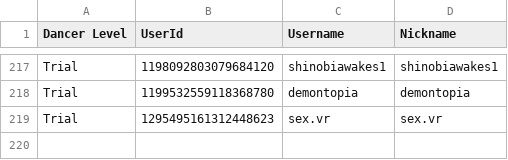
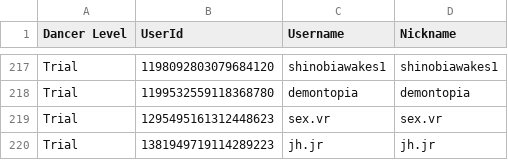
Before and after one commit to Club-Temptation/TempWorldPictures, a CSV file: web/dancers.csv, drawn as a sheet; only a part is shown, gaps mark what is left out; the diff names each change by its address in the sheet, - before the commit and + after, or states it on an @@ line.

Commit message:
Update Data From Discord and Google Sheets

```diff
--- a/web/dancers.csv
+++ b/web/dancers.csv
+row 220: Trial | 1381949719114289223 | jh.jr | jh.jr
```
Also changed, not shown: 2 other files.
